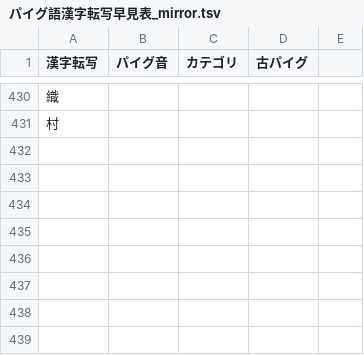
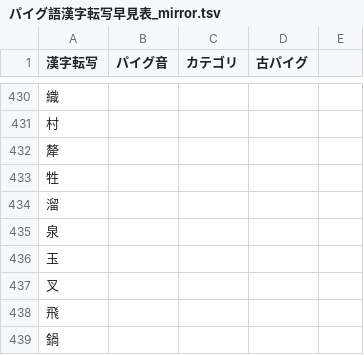
Before and after one commit to jurliyuuri/praige-zerp, a TSV file: パイグ語漢字転写早見表_mirror.tsv, drawn as a sheet; only a part is shown, gaps mark what is left out.

Commit message:
早見表

```diff
--- a/パイグ語漢字転写早見表_mirror.tsv
+++ b/パイグ語漢字転写早見表_mirror.tsv
@@ -431 +431,9 @@
 村				
+犛				
+牲				
+溜				
+泉				
+玉				
+叉				
+飛				
+鍋				
```
